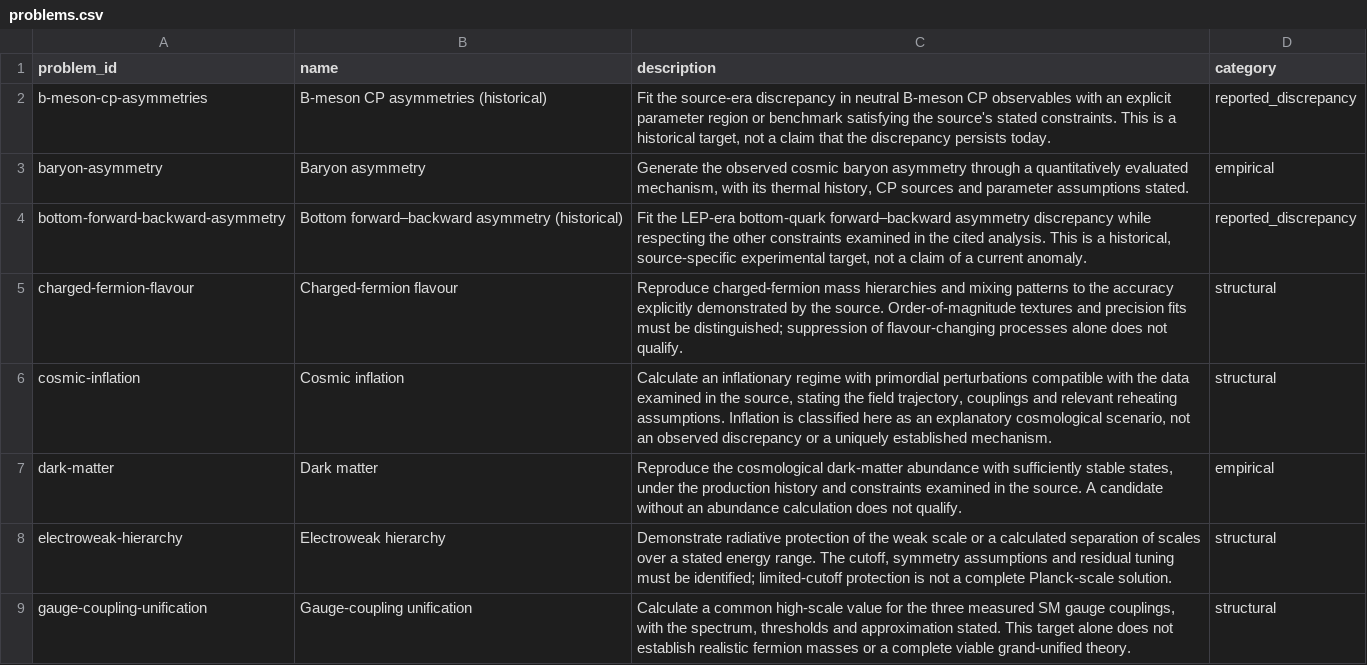
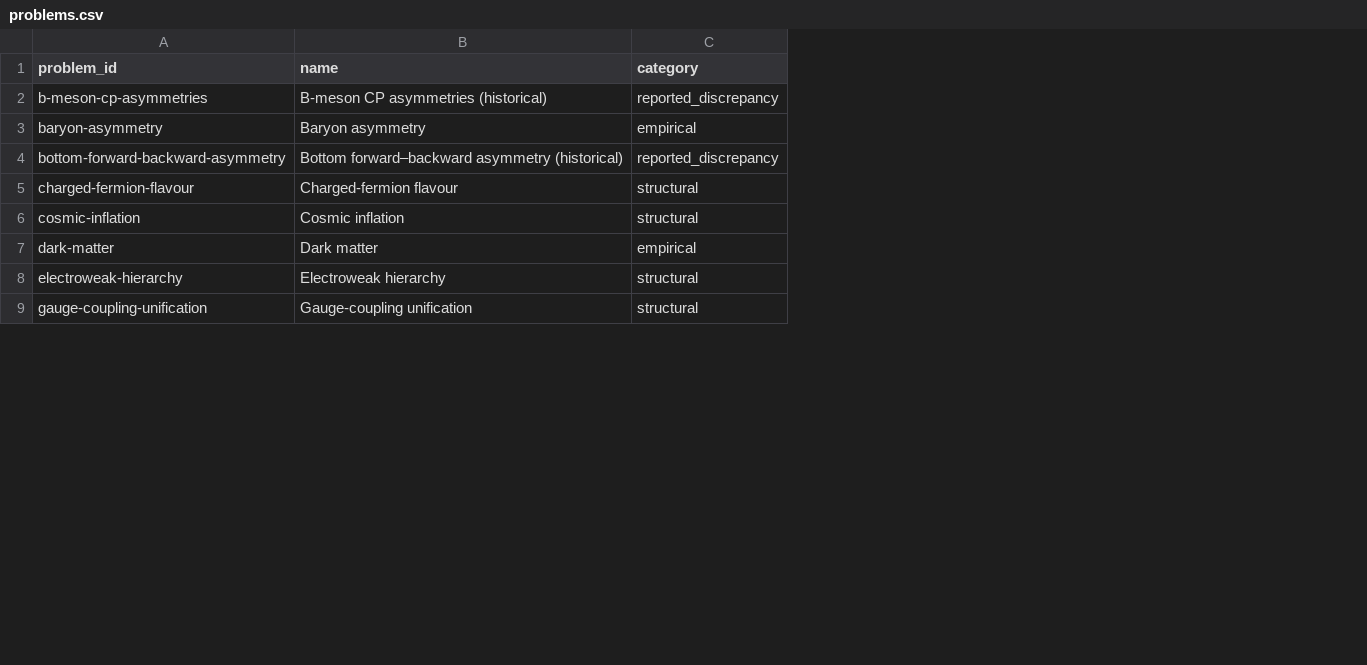
Before and after one commit to bastoscostadavi/bsm-atlas, a CSV file: website/downloads/problems.csv, drawn as a sheet; only a part is shown; the diff names each change by its address in the sheet, - before the commit and + after, or states it on an @@ line.

Commit message:
Simplify problem links to model, problem and paper references

```diff
--- a/website/downloads/problems.csv
+++ b/website/downloads/problems.csv
-column C (description), rows 2-9: Fit the source-era discrepancy in neutral B-meson CP observables with an explicit parameter region or benchmark satisfying the source's stated constraints. This is a historical target, not a claim that the discrepancy persists today. | Generate the observed cosmic baryon asymmetry through a quantitatively evaluated mechanism, with its thermal history, CP sources and parameter assumptions stated. | Fit the LEP-era bottom-quark forward–backward asymmetry discrepancy while respecting the other constraints examined in the cited analysis. This is a historical, source-specific experimental target, not a claim of a current anomaly. | Reproduce charged-fermion mass hierarchies and mixing patterns to the accuracy explicitly demonstrated by the source. Order-of-magnitude textures and precision fits must be distinguished; suppression of flavour-changing processes alone does not qualify. | Calculate an inflationary regime with primordial perturbations compatible with the data examined in the source, stating the field trajectory, couplings and relevant reheating assumptions. Inflation is classified here as an explanatory cosmological scenario, not an observed discrepancy or a uniquely established mechanism. | Reproduce the cosmological dark-matter abundance with sufficiently stable states, under the production history and constraints examined in the source. A candidate without an abundance calculation does not qualify. | Demonstrate radiative protection of the weak scale or a calculated separation of scales over a stated energy range. The cutoff, symmetry assumptions and residual tuning must be identified; limited-cutoff protection is not a complete Planck-scale solution. | Calculate a common high-scale value for the three measured SM gauge couplings, with the spectrum, thresholds and approximation stated. This target alone does not establish realistic fermion masses or a complete viable grand-unified theory.
```
Also changed, not shown: 25 other files.
